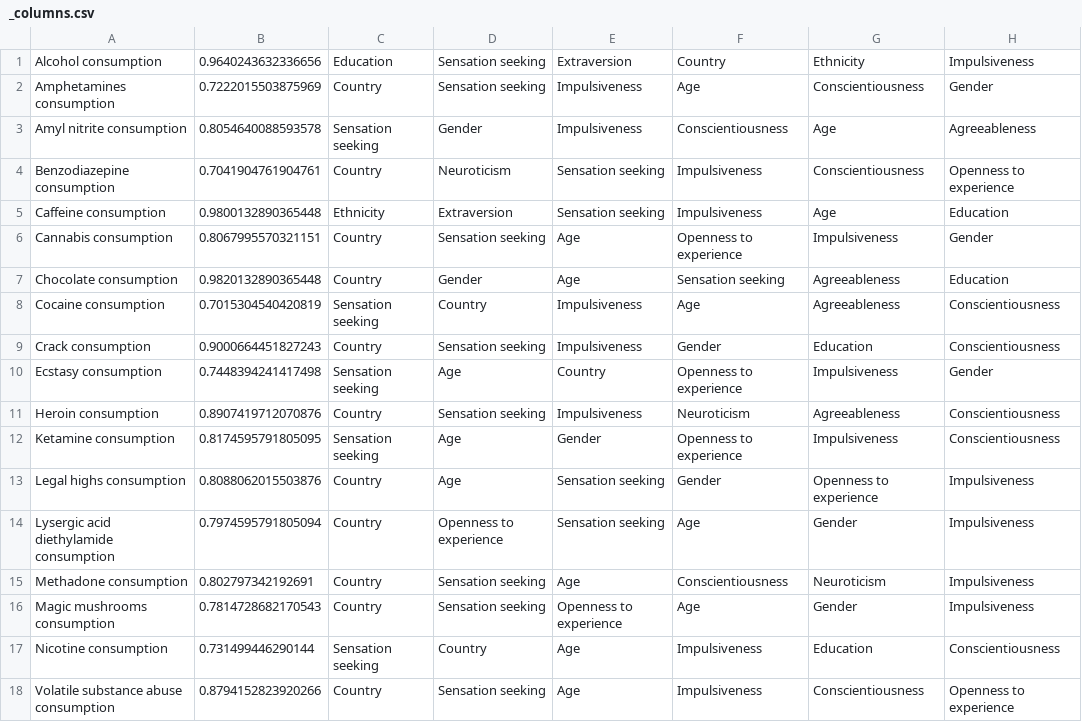
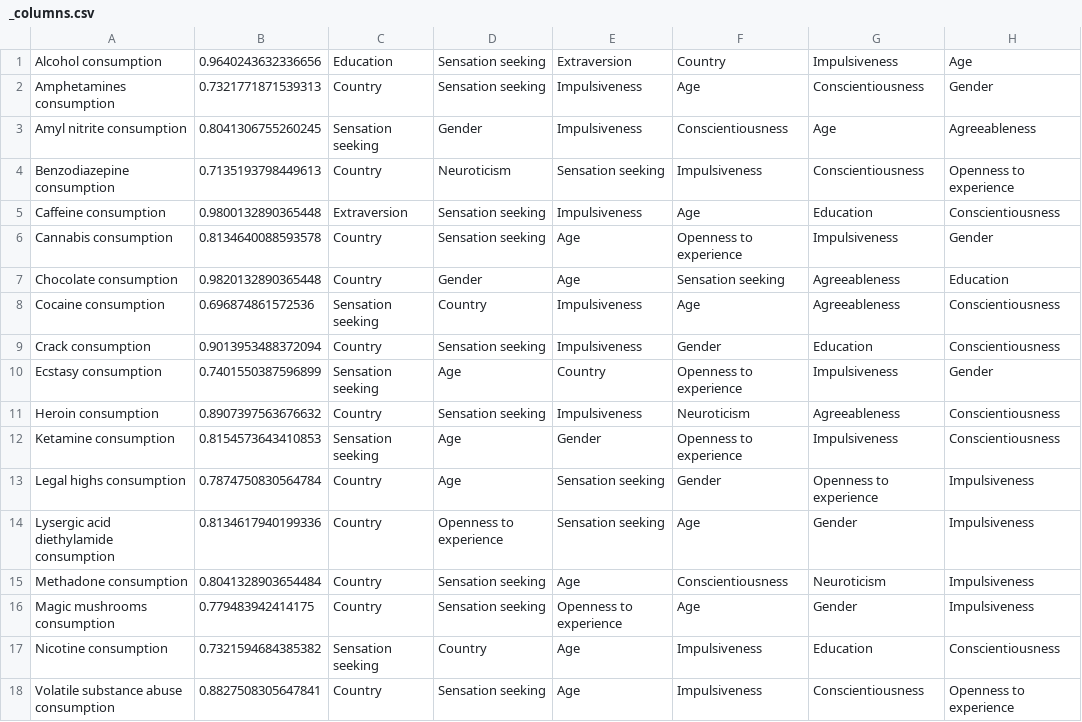
Before and after one commit to ltempe/Drug-Consumption-Analysis-Project, a CSV file: models/_columns.csv, drawn as a sheet.

```diff
--- a/models/_columns.csv
+++ b/models/_columns.csv
@@ -1,18 +1,18 @@
-Alcohol consumption,0.9640243632336656,Education,Sensation seeking,Extraversion,Country,Ethnicity,Impulsiveness
-Amphetamines consumption,0.7222015503875969,Country,Sensation seeking,Impulsiveness,Age,Conscientiousness,Gender
-Amyl nitrite consumption,0.8054640088593578,Sensation seeking,Gender,Impulsiveness,Conscientiousness,Age,Agreeableness
-Benzodiazepine consumption,0.7041904761904761,Country,Neuroticism,Sensation seeking,Impulsiveness,Conscientiousness,Openness to experience
-Caffeine consumption,0.9800132890365448,Ethnicity,Extraversion,Sensation seeking,Impulsiveness,Age,Education
-Cannabis consumption,0.8067995570321151,Country,Sensation seeking,Age,Openness to experience,Impulsiveness,Gender
+Alcohol consumption,0.9640243632336656,Education,Sensation seeking,Extraversion,Country,Impulsiveness,Age
+Amphetamines consumption,0.7321771871539313,Country,Sensation seeking,Impulsiveness,Age,Conscientiousness,Gender
+Amyl nitrite consumption,0.8041306755260245,Sensation seeking,Gender,Impulsiveness,Conscientiousness,Age,Agreeableness
+Benzodiazepine consumption,0.7135193798449613,Country,Neuroticism,Sensation seeking,Impulsiveness,Conscientiousness,Openness to experience
+Caffeine consumption,0.9800132890365448,Extraversion,Sensation seeking,Impulsiveness,Age,Education,Conscientiousness
+Cannabis consumption,0.8134640088593578,Country,Sensation seeking,Age,Openness to experience,Impulsiveness,Gender
 Chocolate consumption,0.9820132890365448,Country,Gender,Age,Sensation seeking,Agreeableness,Education
-Cocaine consumption,0.7015304540420819,Sensation seeking,Country,Impulsiveness,Age,Agreeableness,Conscientiousness
-Crack consumption,0.9000664451827243,Country,Sensation seeking,Impulsiveness,Gender,Education,Conscientiousness
-Ecstasy consumption,0.7448394241417498,Sensation seeking,Age,Country,Openness to experience,Impulsiveness,Gender
-Heroin consumption,0.8907419712070876,Country,Sensation seeking,Impulsiveness,Neuroticism,Agreeableness,Conscientiousness
-Ketamine consumption,0.8174595791805095,Sensation seeking,Age,Gender,Openness to experience,Impulsiveness,Conscientiousness
-Legal highs consumption,0.8088062015503876,Country,Age,Sensation seeking,Gender,Openness to experience,Impulsiveness
-Lysergic acid diethylamide consumption,0.7974595791805094,Country,Openness to experience,Sensation seeking,Age,Gender,Impulsiveness
-Methadone consumption,0.802797342192691,Country,Sensation seeking,Age,Conscientiousness,Neuroticism,Impulsiveness
-Magic mushrooms consumption,0.7814728682170543,Country,Sensation seeking,Openness to experience,Age,Gender,Impulsiveness
-Nicotine consumption,0.731499446290144,Sensation seeking,Country,Age,Impulsiveness,Education,Conscientiousness
-Volatile substance abuse consumption,0.8794152823920266,Country,Sensation seeking,Age,Impulsiveness,Conscientiousness,Openness to experience
+Cocaine consumption,0.696874861572536,Sensation seeking,Country,Impulsiveness,Age,Agreeableness,Conscientiousness
+Crack consumption,0.9013953488372094,Country,Sensation seeking,Impulsiveness,Gender,Education,Conscientiousness
+Ecstasy consumption,0.7401550387596899,Sensation seeking,Age,Country,Openness to experience,Impulsiveness,Gender
+Heroin consumption,0.8907397563676632,Country,Sensation seeking,Impulsiveness,Neuroticism,Agreeableness,Conscientiousness
+Ketamine consumption,0.8154573643410853,Sensation seeking,Age,Gender,Openness to experience,Impulsiveness,Conscientiousness
+Legal highs consumption,0.7874750830564784,Country,Age,Sensation seeking,Gender,Openness to experience,Impulsiveness
+Lysergic acid diethylamide consumption,0.8134617940199336,Country,Openness to experience,Sensation seeking,Age,Gender,Impulsiveness
+Methadone consumption,0.8041328903654484,Country,Sensation seeking,Age,Conscientiousness,Neuroticism,Impulsiveness
+Magic mushrooms consumption,0.779483942414175,Country,Sensation seeking,Openness to experience,Age,Gender,Impulsiveness
+Nicotine consumption,0.7321594684385382,Sensation seeking,Country,Age,Impulsiveness,Education,Conscientiousness
+Volatile substance abuse consumption,0.8827508305647841,Country,Sensation seeking,Age,Impulsiveness,Conscientiousness,Openness to experience
```
Also changed, not shown: 23 other files.
